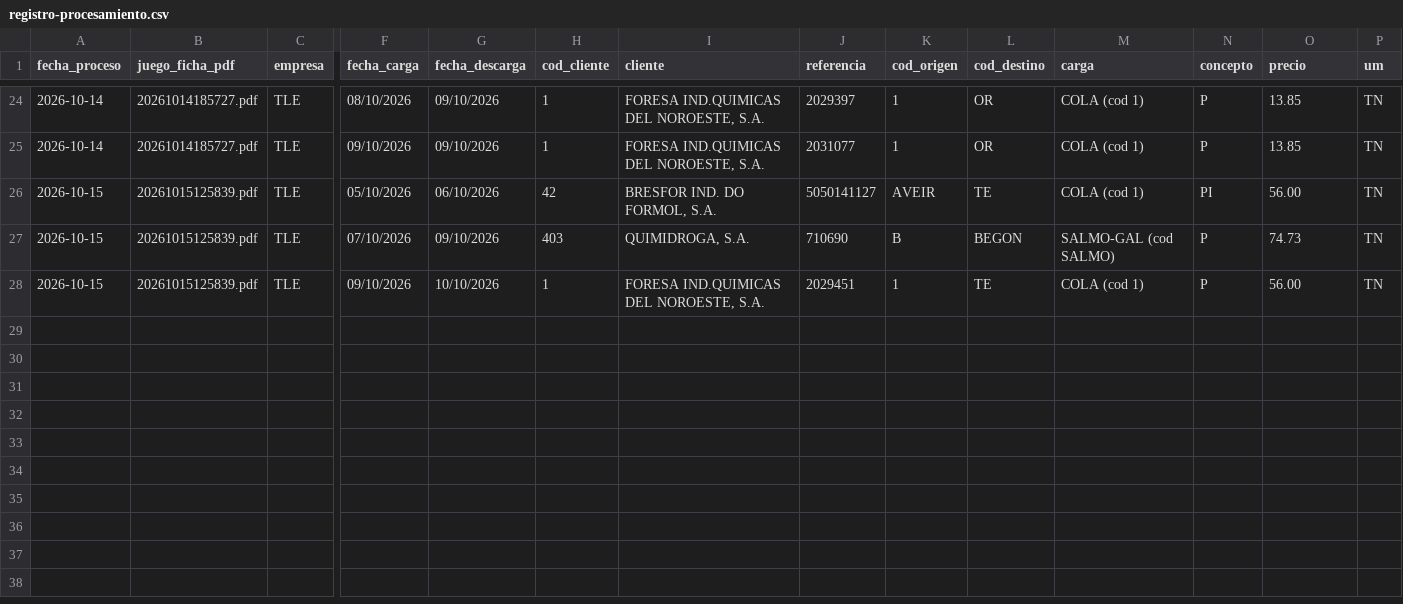
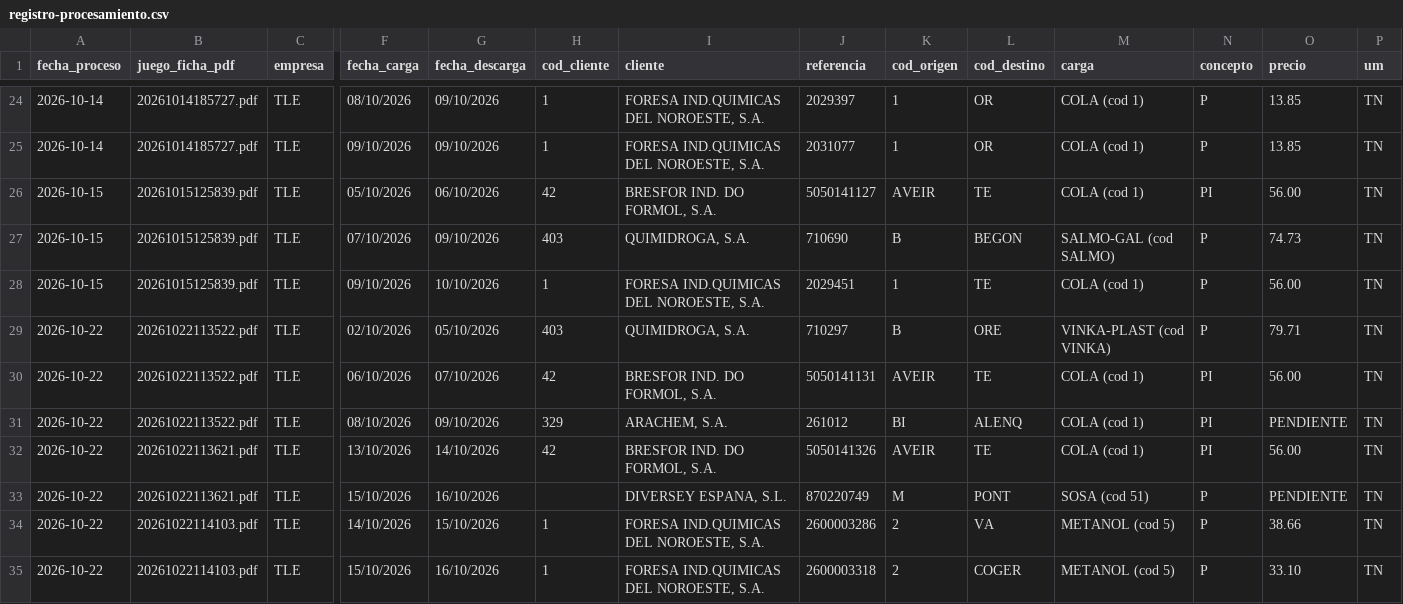
Before and after one commit to julionotaro/Transliquidos_Estevez, a CSV file: datos/registro-procesamiento.csv, drawn as a sheet; only a part is shown, gaps mark what is left out; rows hold the shown columns only; the diff names each change by its address in the sheet, - before the commit and + after, or states it on an @@ line.

```diff
--- a/datos/registro-procesamiento.csv
+++ b/datos/registro-procesamiento.csv
+row 29: 2026-10-22 | 20261022113522.pdf | TLE | 02/10/2026 | 05/10/2026 | 403 | QUIMIDROGA, S.A. | 710297 | B | ORE | VINKA-PLAST (cod VINKA) | P | 79.71 | TN
+row 30: 2026-10-22 | 20261022113522.pdf | TLE | 06/10/2026 | 07/10/2026 | 42 | BRESFOR IND. DO FORMOL, S.A. | 5050141131 | AVEIR | TE | COLA (cod 1) | PI | 56.00 | TN
+row 31: 2026-10-22 | 20261022113522.pdf | TLE | 08/10/2026 | 09/10/2026 | 329 | ARACHEM, S.A. | 261012 | BI | ALENQ | COLA (cod 1) | PI | PENDIENTE | TN
+row 32: 2026-10-22 | 20261022113621.pdf | TLE | 13/10/2026 | 14/10/2026 | 42 | BRESFOR IND. DO FORMOL, S.A. | 5050141326 | AVEIR | TE | COLA (cod 1) | PI | 56.00 | TN
+row 33: 2026-10-22 | 20261022113621.pdf | TLE | 15/10/2026 | 16/10/2026 |  | DIVERSEY ESPANA, S.L. | 870220749 | M | PONT | SOSA (cod 51) | P | PENDIENTE | TN
+row 34: 2026-10-22 | 20261022114103.pdf | TLE | 14/10/2026 | 15/10/2026 | 1 | FORESA IND.QUIMICAS DEL NOROESTE, S.A. | 2600003286 | 2 | VA | METANOL (cod 5) | P | 38.66 | TN
+row 35: 2026-10-22 | 20261022114103.pdf | TLE | 15/10/2026 | 16/10/2026 | 1 | FORESA IND.QUIMICAS DEL NOROESTE, S.A. | 2600003318 | 2 | COGER | METANOL (cod 5) | P | 33.10 | TN
```
Also changed, not shown: 19 other files.
